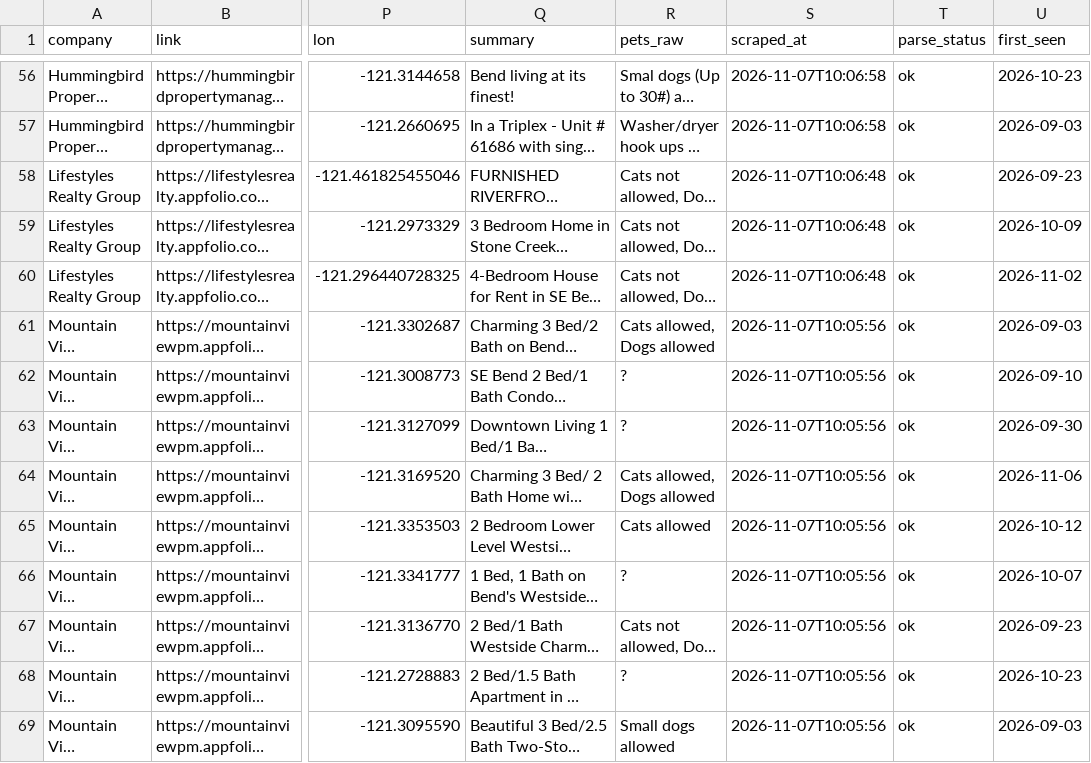
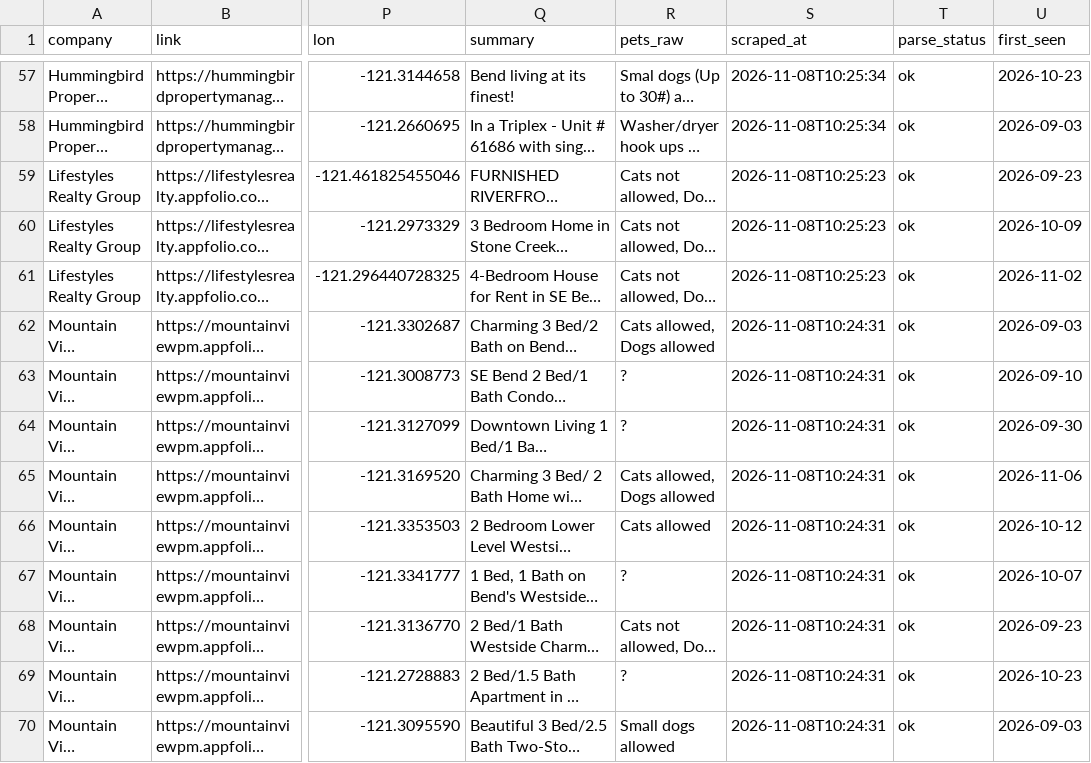
Before and after one commit to NBPub/bend_rentals, a CSV file: data/listings.csv, drawn as a sheet; only a part is shown, gaps mark what is left out; long unchanged cells end in …; addresses are those after the commit; the diff covers the shown part only; the diff names each change by its address in the sheet, - before the commit and + after, or states it on an @@ line.

```diff
--- a/data/listings.csv
+++ b/data/listings.csv
-S57:S58 (scraped_at): 2026-11-07T10:06:58
+S57:S58 (scraped_at): 2026-11-08T10:25:34
-S59:S61 (scraped_at): 2026-11-07T10:06:48
+S59:S61 (scraped_at): 2026-11-08T10:25:23
-S62:S70 (scraped_at): 2026-11-07T10:05:56
+S62:S70 (scraped_at): 2026-11-08T10:24:31
```
Also changed, not shown: 1 added row and 119 edited cells elsewhere in this file, 2 other files.
